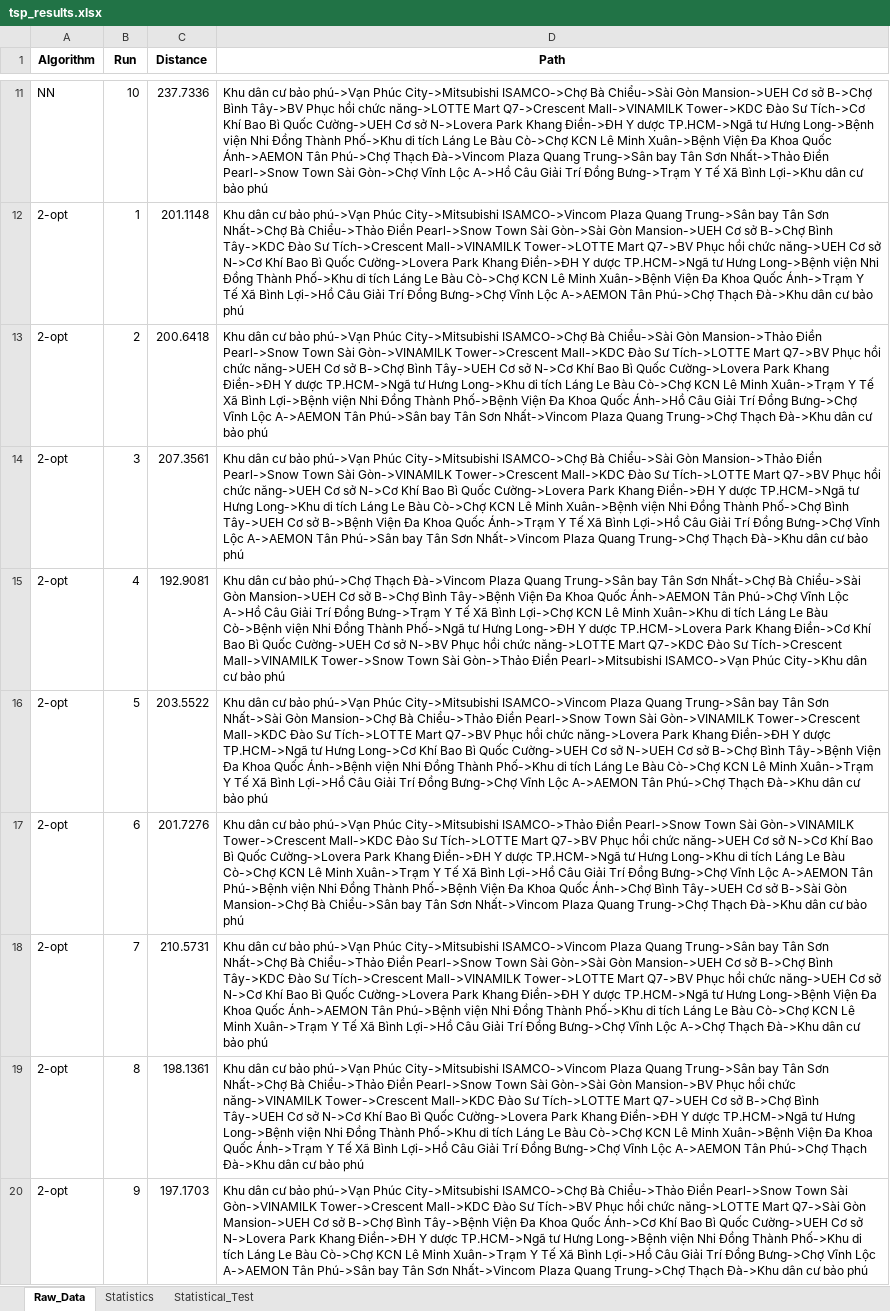
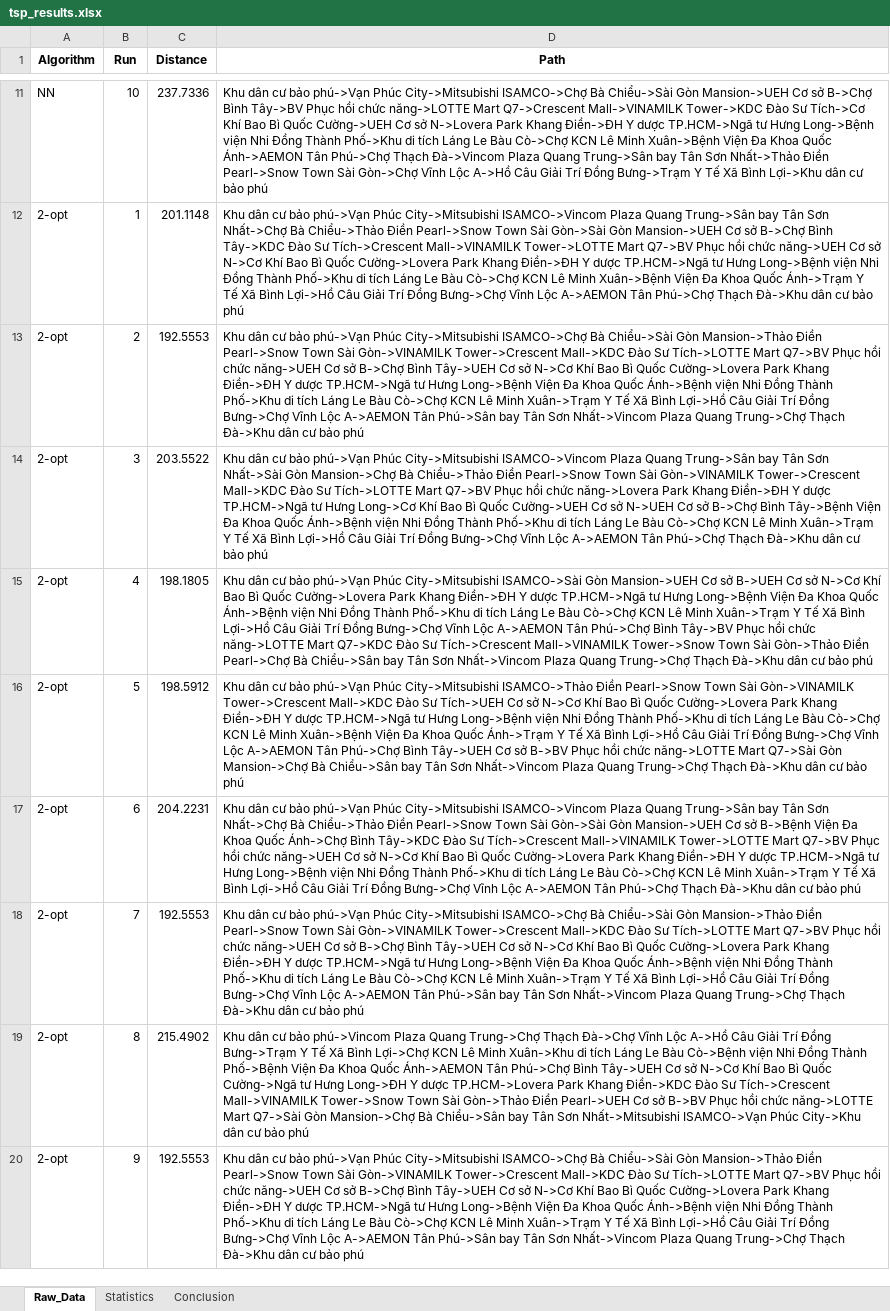
Before and after one commit to cvthngaa/DSS, an Excel workbook: tsp_results.xlsx, sheet Raw_Data, drawn as a sheet; only a part is shown, gaps mark what is left out; values as stored, in another font and other column widths than the file's, no borders; the diff covers the shown part only; the diff names each change by its address in the sheet, - before the commit and + after, or states it on an @@ line.

```diff
--- a/tsp_results.xlsx (sheet Raw_Data)
+++ b/tsp_results.xlsx (sheet Raw_Data)
-sheet tab: Statistical_Test
+sheet tab: Conclusion
-C13 (Distance): 200.6418
+C13 (Distance): 192.5553
-D13 (Path): …tư Hưng Long->Khu di tích Láng Le Bàu Cò->Chợ KCN Lê Minh Xuân->Trạm Y Tế Xã Bình Lợi->Bệnh viện Nhi Đồng Thành Phố->Bệnh Viện Đa Khoa Quốc Ánh->Hồ Câu Giải…
+D13 (Path): …tư Hưng Long->Bệnh Viện Đa Khoa Quốc Ánh->Bệnh viện Nhi Đồng Thành Phố->Khu di tích Láng Le Bàu Cò->Chợ KCN Lê Minh Xuân->Trạm Y Tế Xã Bình Lợi->Hồ Câu Giải…
-C14 (Distance): 207.3561
+C14 (Distance): 203.5522
-D14 (Path): …Phúc City->Mitsubishi ISAMCO->Chợ Bà Chiểu->Sài Gòn Mansion->Thảo Điền Pearl->Snow Town Sài Gòn->VINAMILK Tower->Crescent Mall->KDC Đào Sư Tích->LOTTE Mart Q7->BV Phục hồi chức năng->UEH Cơ sở N->Cơ Khí Bao Bì Quốc Cường->Lovera Park Khang Điền->ĐH Y dược TP.HCM->Ngã tư Hưng Long->Khu di tích Láng Le Bàu Cò->Chợ KCN Lê Minh Xuân->Bệnh viện Nhi Đồng Thành Phố->Chợ Bình Tây->UEH Cơ sở B->Bệnh Viện Đa Khoa Quốc Ánh->Trạm Y Tế Xã Bình Lợi->Hồ Câu Giải Trí Đồng Bưng->Chợ Vĩnh Lộc A->AEMON Tân Phú->Sân bay Tân Sơn Nhất->Vincom Plaza Quang Trung->Chợ Thạch Đà->Khu…
+D14 (Path): …Phúc City->Mitsubishi ISAMCO->Vincom Plaza Quang Trung->Sân bay Tân Sơn Nhất->Sài Gòn Mansion->Chợ Bà Chiểu->Thảo Điền Pearl->Snow Town Sài Gòn->VINAMILK Tower->Crescent Mall->KDC Đào Sư Tích->LOTTE Mart Q7->BV Phục hồi chức năng->Lovera Park Khang Điền->ĐH Y dược TP.HCM->Ngã tư Hưng Long->Cơ Khí Bao Bì Quốc Cường->UEH Cơ sở N->UEH Cơ sở B->Chợ Bình Tây->Bệnh Viện Đa Khoa Quốc Ánh->Bệnh viện Nhi Đồng Thành Phố->Khu di tích Láng Le Bàu Cò->Chợ KCN Lê Minh Xuân->Trạm Y Tế Xã Bình Lợi->Hồ Câu Giải Trí Đồng Bưng->Chợ Vĩnh Lộc A->AEMON Tân Phú->Chợ Thạch Đà->Khu…
-C15 (Distance): 192.9081
+C15 (Distance): 198.1805
-D15 (Path): …cư bảo phú->Chợ Thạch Đà->Vincom Plaza Quang Trung->Sân bay Tân Sơn Nhất->Chợ Bà Chiểu->Sài Gòn Mansion->UEH Cơ sở B->Chợ Bình Tây->Bệnh Viện Đa Khoa Quốc Ánh->AEMON Tân Phú->Chợ Vĩnh Lộc A->Hồ Câu Giải Trí Đồng Bưng->Trạm Y Tế Xã Bình Lợi->Chợ KCN Lê Minh Xuân->Khu di tích Láng Le Bàu Cò->Bệnh viện Nhi Đồng Thành Phố->Ngã tư Hưng Long->ĐH Y dược TP.HCM->Lovera Park Khang Điền->Cơ Khí Bao Bì Quốc Cường->UEH Cơ sở N->BV Phục hồi chức năng->LOTTE Mart Q7->KDC Đào Sư Tích->Crescent Mall->VINAMILK Tower->Snow Town Sài Gòn->Thảo Điền Pearl->Mitsubishi ISAMCO->Vạn Phúc City->Khu dân cư…
+D15 (Path): …cư bảo phú->Vạn Phúc City->Mitsubishi ISAMCO->Sài Gòn Mansion->UEH Cơ sở B->UEH Cơ sở N->Cơ Khí Bao Bì Quốc Cường->Lovera Park Khang Điền->ĐH Y dược TP.HCM->Ngã tư Hưng Long->Bệnh Viện Đa Khoa Quốc Ánh->Bệnh viện Nhi Đồng Thành Phố->Khu di tích Láng Le Bàu Cò->Chợ KCN Lê Minh Xuân->Trạm Y Tế Xã Bình Lợi->Hồ Câu Giải Trí Đồng Bưng->Chợ Vĩnh Lộc A->AEMON Tân Phú->Chợ Bình Tây->BV Phục hồi chức năng->LOTTE Mart Q7->KDC Đào Sư Tích->Crescent Mall->VINAMILK Tower->Snow Town Sài Gòn->Thảo Điền Pearl->Chợ Bà Chiểu->Sân bay Tân Sơn Nhất->Vincom Plaza Quang Trung->Chợ Thạch Đà->Khu dân cư…
-C16 (Distance): 203.5522
+C16 (Distance): 198.5912
-D16 (Path): …Phúc City->Mitsubishi ISAMCO->Vincom Plaza Quang Trung->Sân bay Tân Sơn Nhất->Sài Gòn Mansion->Chợ Bà Chiểu->Thảo Điền Pearl->Snow Town Sài Gòn->VINAMILK Tower->Crescent Mall->KDC Đào Sư Tích->LOTTE Mart Q7->BV Phục hồi chức năng->Lovera Park Khang Điền->ĐH Y dược TP.HCM->Ngã tư Hưng Long->Cơ Khí Bao Bì Quốc Cường->UEH Cơ sở N->UEH Cơ sở B->Chợ Bình Tây->Bệnh Viện Đa Khoa Quốc Ánh->Bệnh viện Nhi Đồng Thành Phố->Khu di tích Láng Le Bàu Cò->Chợ KCN Lê Minh Xuân->Trạm Y Tế Xã Bình Lợi->Hồ Câu Giải Trí Đồng Bưng->Chợ Vĩnh Lộc A->AEMON Tân Phú->Chợ Thạch Đà->Khu…
+D16 (Path): …Phúc City->Mitsubishi ISAMCO->Thảo Điền Pearl->Snow Town Sài Gòn->VINAMILK Tower->Crescent Mall->KDC Đào Sư Tích->UEH Cơ sở N->Cơ Khí Bao Bì Quốc Cường->Lovera Park Khang Điền->ĐH Y dược TP.HCM->Ngã tư Hưng Long->Bệnh viện Nhi Đồng Thành Phố->Khu di tích Láng Le Bàu Cò->Chợ KCN Lê Minh Xuân->Bệnh Viện Đa Khoa Quốc Ánh->Trạm Y Tế Xã Bình Lợi->Hồ Câu Giải Trí Đồng Bưng->Chợ Vĩnh Lộc A->AEMON Tân Phú->Chợ Bình Tây->UEH Cơ sở B->BV Phục hồi chức năng->LOTTE Mart Q7->Sài Gòn Mansion->Chợ Bà Chiểu->Sân bay Tân Sơn Nhất->Vincom Plaza Quang Trung->Chợ Thạch Đà->Khu…
-C17 (Distance): 201.7276
+C17 (Distance): 204.2231
-D17 (Path): …Phúc City->Mitsubishi ISAMCO->Thảo Điền Pearl->Snow Town Sài Gòn->VINAMILK Tower->Crescent Mall->KDC Đào Sư Tích->LOTTE Mart Q7->BV Phục hồi chức năng->UEH Cơ sở N->Cơ Khí Bao Bì Quốc Cường->Lovera Park Khang Điền->ĐH Y dược TP.HCM->Ngã tư Hưng Long->Khu di tích Láng Le Bàu Cò->Chợ KCN Lê Minh Xuân->Trạm Y Tế Xã Bình Lợi->Hồ Câu Giải Trí Đồng Bưng->Chợ Vĩnh Lộc A->AEMON Tân Phú->Bệnh viện Nhi Đồng Thành Phố->Bệnh Viện Đa Khoa Quốc Ánh->Chợ Bình Tây->UEH Cơ sở B->Sài Gòn Mansion->Chợ Bà Chiểu->Sân bay Tân Sơn Nhất->Vincom Plaza Quang Trung->Chợ Thạch Đà->Khu…
+D17 (Path): …Phúc City->Mitsubishi ISAMCO->Vincom Plaza Quang Trung->Sân bay Tân Sơn Nhất->Chợ Bà Chiểu->Thảo Điền Pearl->Snow Town Sài Gòn->Sài Gòn Mansion->UEH Cơ sở B->Bệnh Viện Đa Khoa Quốc Ánh->Chợ Bình Tây->KDC Đào Sư Tích->Crescent Mall->VINAMILK Tower->LOTTE Mart Q7->BV Phục hồi chức năng->UEH Cơ sở N->Cơ Khí Bao Bì Quốc Cường->Lovera Park Khang Điền->ĐH Y dược TP.HCM->Ngã tư Hưng Long->Bệnh viện Nhi Đồng Thành Phố->Khu di tích Láng Le Bàu Cò->Chợ KCN Lê Minh Xuân->Trạm Y Tế Xã Bình Lợi->Hồ Câu Giải Trí Đồng Bưng->Chợ Vĩnh Lộc A->AEMON Tân Phú->Chợ Thạch Đà->Khu…
-C18 (Distance): 210.5731
+C18 (Distance): 192.5553
-D18 (Path): …Phúc City->Mitsubishi ISAMCO->Vincom Plaza Quang Trung->Sân bay Tân Sơn Nhất->Chợ Bà Chiểu->Thảo Điền Pearl->Snow Town Sài Gòn->Sài Gòn Mansion->UEH Cơ sở B->Chợ Bình Tây->KDC Đào Sư Tích->Crescent Mall->VINAMILK Tower->LOTTE Mart Q7->BV Phục hồi chức năng->UEH Cơ sở N->Cơ Khí Bao Bì Quốc Cường->Lovera Park Khang Điền->ĐH Y dược TP.HCM->Ngã tư Hưng Long->Bệnh Viện Đa Khoa Quốc Ánh->AEMON Tân Phú->Bệnh viện Nhi Đồng Thành Phố->Khu di tích Láng Le Bàu Cò->Chợ KCN Lê Minh Xuân->Trạm Y Tế Xã Bình Lợi->Hồ Câu Giải Trí Đồng Bưng->Chợ Vĩnh Lộc A->Chợ Thạch Đà->Khu…
+D18 (Path): …Phúc City->Mitsubishi ISAMCO->Chợ Bà Chiểu->Sài Gòn Mansion->Thảo Điền Pearl->Snow Town Sài Gòn->VINAMILK Tower->Crescent Mall->KDC Đào Sư Tích->LOTTE Mart Q7->BV Phục hồi chức năng->UEH Cơ sở B->Chợ Bình Tây->UEH Cơ sở N->Cơ Khí Bao Bì Quốc Cường->Lovera Park Khang Điền->ĐH Y dược TP.HCM->Ngã tư Hưng Long->Bệnh Viện Đa Khoa Quốc Ánh->Bệnh viện Nhi Đồng Thành Phố->Khu di tích Láng Le Bàu Cò->Chợ KCN Lê Minh Xuân->Trạm Y Tế Xã Bình Lợi->Hồ Câu Giải Trí Đồng Bưng->Chợ Vĩnh Lộc A->AEMON Tân Phú->Sân bay Tân Sơn Nhất->Vincom Plaza Quang Trung->Chợ Thạch Đà->Khu…
-C19 (Distance): 198.1361
+C19 (Distance): 215.4902
-D19 (Path): …cư bảo phú->Vạn Phúc City->Mitsubishi ISAMCO->Vincom Plaza Quang Trung->Sân bay Tân Sơn Nhất->Chợ Bà Chiểu->Thảo Điền Pearl->Snow Town Sài Gòn->Sài Gòn Mansion->BV Phục hồi chức năng->VINAMILK Tower->Crescent Mall->KDC Đào Sư Tích->LOTTE Mart Q7->UEH Cơ sở B->Chợ Bình Tây->UEH Cơ sở N->Cơ Khí Bao Bì Quốc Cường->Lovera Park Khang Điền->ĐH Y dược TP.HCM->Ngã tư Hưng Long->Bệnh viện Nhi Đồng Thành Phố->Khu di tích Láng Le Bàu Cò->Chợ KCN Lê Minh Xuân->Bệnh Viện Đa Khoa Quốc Ánh->Trạm Y Tế Xã Bình Lợi->Hồ Câu Giải Trí Đồng Bưng->Chợ Vĩnh Lộc A->AEMON Tân Phú->Chợ Thạch Đà->Khu dân cư…
+D19 (Path): …cư bảo phú->Vincom Plaza Quang Trung->Chợ Thạch Đà->Chợ Vĩnh Lộc A->Hồ Câu Giải Trí Đồng Bưng->Trạm Y Tế Xã Bình Lợi->Chợ KCN Lê Minh Xuân->Khu di tích Láng Le Bàu Cò->Bệnh viện Nhi Đồng Thành Phố->Bệnh Viện Đa Khoa Quốc Ánh->AEMON Tân Phú->Chợ Bình Tây->UEH Cơ sở N->Cơ Khí Bao Bì Quốc Cường->Ngã tư Hưng Long->ĐH Y dược TP.HCM->Lovera Park Khang Điền->KDC Đào Sư Tích->Crescent Mall->VINAMILK Tower->Snow Town Sài Gòn->Thảo Điền Pearl->UEH Cơ sở B->BV Phục hồi chức năng->LOTTE Mart Q7->Sài Gòn Mansion->Chợ Bà Chiểu->Sân bay Tân Sơn Nhất->Mitsubishi ISAMCO->Vạn Phúc City->Khu dân cư…
-C20 (Distance): 197.1703
+C20 (Distance): 192.5553
-D20 (Path): …ISAMCO->Chợ Bà Chiểu->Thảo Điền Pearl->Snow Town Sài Gòn->VINAMILK Tower->Crescent Mall->KDC Đào Sư Tích->BV Phục hồi chức năng->LOTTE Mart Q7->Sài Gòn Mansion->UEH Cơ sở B->Chợ Bình Tây->Bệnh Viện Đa Khoa Quốc Ánh->Cơ Khí Bao Bì Quốc Cường->UEH Cơ sở N->Lovera Park Khang Điền->ĐH Y dược TP.HCM->Ngã tư Hưng Long->Bệnh viện Nhi…
+D20 (Path): …ISAMCO->Chợ Bà Chiểu->Sài Gòn Mansion->Thảo Điền Pearl->Snow Town Sài Gòn->VINAMILK Tower->Crescent Mall->KDC Đào Sư Tích->LOTTE Mart Q7->BV Phục hồi chức năng->UEH Cơ sở B->Chợ Bình Tây->UEH Cơ sở N->Cơ Khí Bao Bì Quốc Cường->Lovera Park Khang Điền->ĐH Y dược TP.HCM->Ngã tư Hưng Long->Bệnh Viện Đa Khoa Quốc Ánh->Bệnh viện Nhi…
```
Also changed, not shown: 42 edited cells elsewhere in this sheet, sheet Conclusion, sheet Statistics, 7 other files.
